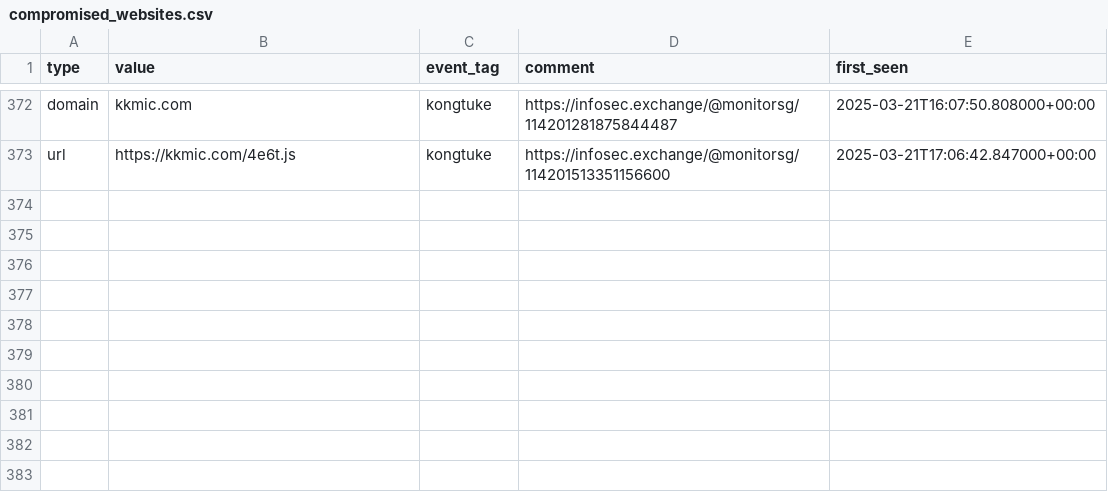
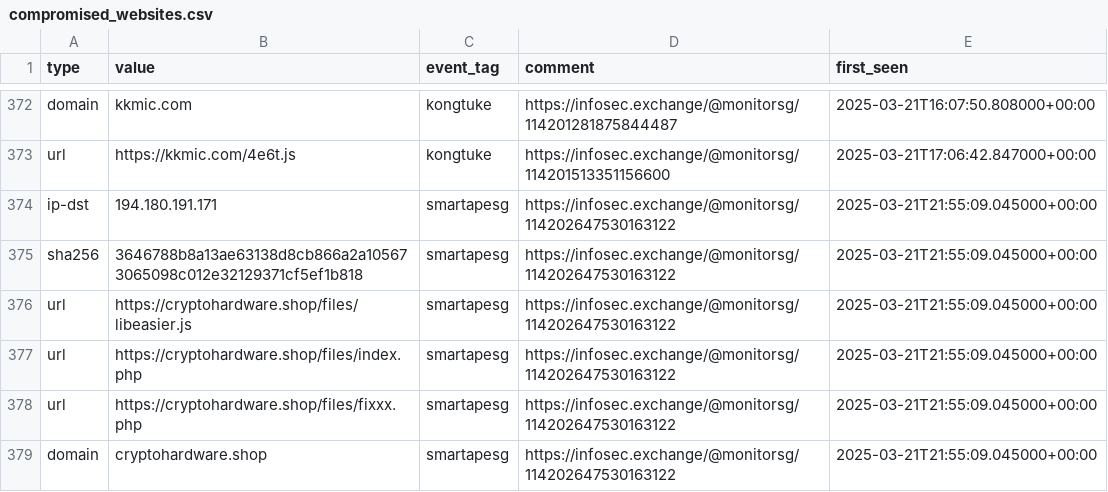
Before and after one commit to Gusty-Dusty/compromised_feeds, a CSV file: 30_days/compromised_websites.csv, drawn as a sheet; only a part is shown, gaps mark what is left out; the diff names each change by its address in the sheet, - before the commit and + after, or states it on an @@ line.

```diff
--- a/30_days/compromised_websites.csv
+++ b/30_days/compromised_websites.csv
+row 374: ip-dst | 194.180.191.171 | smartapesg | https://infosec.exchange/@monitorsg/114202647530163122 | 2025-03-21T21:55:09.045000+00:00
+row 375: sha256 | 3646788b8a13ae63138d8cb866a2a105673065098c012e32129371cf5ef1b818 | smartapesg | https://infosec.exchange/@monitorsg/114202647530163122 | 2025-03-21T21:55:09.045000+00:00
+row 376: url | https://cryptohardware.shop/files/libeasier.js | smartapesg | https://infosec.exchange/@monitorsg/114202647530163122 | 2025-03-21T21:55:09.045000+00:00
+row 377: url | https://cryptohardware.shop/files/index.php | smartapesg | https://infosec.exchange/@monitorsg/114202647530163122 | 2025-03-21T21:55:09.045000+00:00
+row 378: url | https://cryptohardware.shop/files/fixxx.php | smartapesg | https://infosec.exchange/@monitorsg/114202647530163122 | 2025-03-21T21:55:09.045000+00:00
+row 379: domain | cryptohardware.shop | smartapesg | https://infosec.exchange/@monitorsg/114202647530163122 | 2025-03-21T21:55:09.045000+00:00
```
Also changed, not shown: 7_days/compromised_websites.csv, 6 other files.
